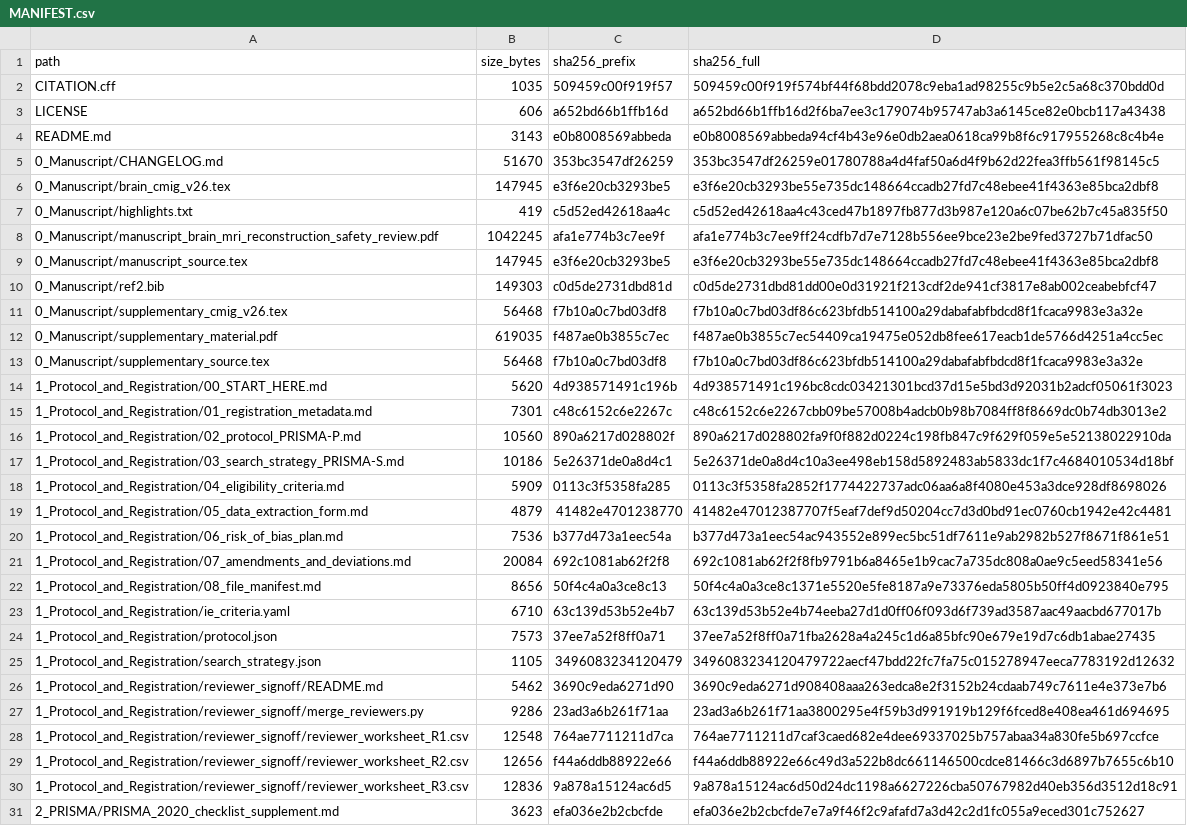
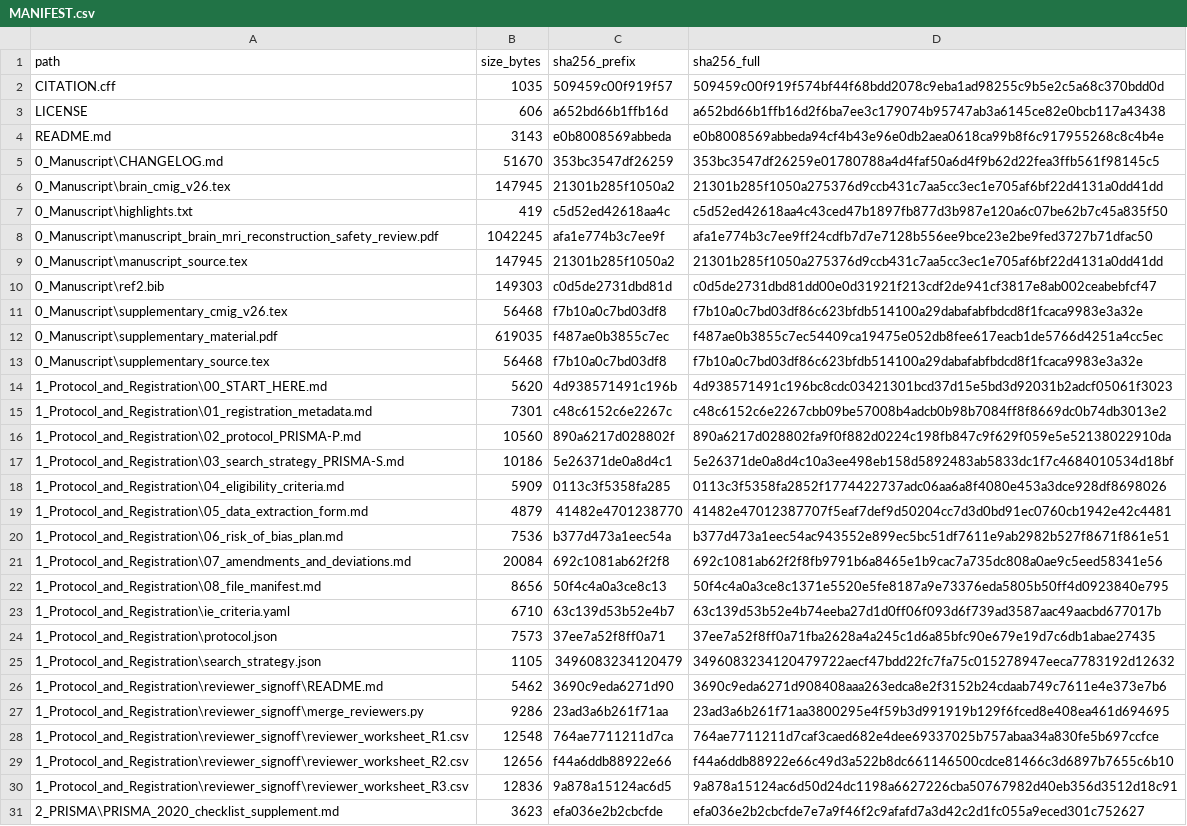
Before and after one commit to dmai287/brain-mri-recon-safety-slr, a CSV file: MANIFEST.csv, drawn as a sheet; only a part is shown; the diff covers the shown part only; the diff names each change by its address in the sheet, - before the commit and + after, or states it on an @@ line.

Commit message:
Update commit hash in manuscript and clean manifest

```diff
--- a/MANIFEST.csv
+++ b/MANIFEST.csv
-A5 (path): 0_Manuscript/CHANGELOG.md
+A5 (path): 0_Manuscript\CHANGELOG.md
-A6 (path): 0_Manuscript/brain_cmig_v26.tex
+A6 (path): 0_Manuscript\brain_cmig_v26.tex
-C6 (sha256_prefix): e3f6e20cb3293be5
+C6 (sha256_prefix): 21301b285f1050a2
-D6 (sha256_full): e3f6e20cb3293be55e735dc148664ccadb27fd7c48ebee41f4363e85bca2dbf8
+D6 (sha256_full): 21301b285f1050a275376d9ccb431c7aa5cc3ec1e705af6bf22d4131a0dd41dd
-A7 (path): 0_Manuscript/highlights.txt
+A7 (path): 0_Manuscript\highlights.txt
-A8 (path): 0_Manuscript/manuscript_brain_mri_reconstruction_safety_review.pdf
+A8 (path): 0_Manuscript\manuscript_brain_mri_reconstruction_safety_review.pdf
-A9 (path): 0_Manuscript/manuscript_source.tex
+A9 (path): 0_Manuscript\manuscript_source.tex
-C9 (sha256_prefix): e3f6e20cb3293be5
+C9 (sha256_prefix): 21301b285f1050a2
-D9 (sha256_full): e3f6e20cb3293be55e735dc148664ccadb27fd7c48ebee41f4363e85bca2dbf8
+D9 (sha256_full): 21301b285f1050a275376d9ccb431c7aa5cc3ec1e705af6bf22d4131a0dd41dd
-A10 (path): 0_Manuscript/ref2.bib
+A10 (path): 0_Manuscript\ref2.bib
-A11 (path): 0_Manuscript/supplementary_cmig_v26.tex
+A11 (path): 0_Manuscript\supplementary_cmig_v26.tex
-A12 (path): 0_Manuscript/supplementary_material.pdf
+A12 (path): 0_Manuscript\supplementary_material.pdf
-A13 (path): 0_Manuscript/supplementary_source.tex
+A13 (path): 0_Manuscript\supplementary_source.tex
-A14 (path): 1_Protocol_and_Registration/00_START_HERE.md
+A14 (path): 1_Protocol_and_Registration\00_START_HERE.md
-A15 (path): 1_Protocol_and_Registration/01_registration_metadata.md
+A15 (path): 1_Protocol_and_Registration\01_registration_metadata.md
-A16 (path): 1_Protocol_and_Registration/02_protocol_PRISMA-P.md
+A16 (path): 1_Protocol_and_Registration\02_protocol_PRISMA-P.md
-A17 (path): 1_Protocol_and_Registration/03_search_strategy_PRISMA-S.md
+A17 (path): 1_Protocol_and_Registration\03_search_strategy_PRISMA-S.md
-A18 (path): 1_Protocol_and_Registration/04_eligibility_criteria.md
+A18 (path): 1_Protocol_and_Registration\04_eligibility_criteria.md
-A19 (path): 1_Protocol_and_Registration/05_data_extraction_form.md
+A19 (path): 1_Protocol_and_Registration\05_data_extraction_form.md
-A20 (path): 1_Protocol_and_Registration/06_risk_of_bias_plan.md
+A20 (path): 1_Protocol_and_Registration\06_risk_of_bias_plan.md
-A21 (path): 1_Protocol_and_Registration/07_amendments_and_deviations.md
+A21 (path): 1_Protocol_and_Registration\07_amendments_and_deviations.md
-A22 (path): 1_Protocol_and_Registration/08_file_manifest.md
+A22 (path): 1_Protocol_and_Registration\08_file_manifest.md
-A23 (path): 1_Protocol_and_Registration/ie_criteria.yaml
+A23 (path): 1_Protocol_and_Registration\ie_criteria.yaml
-A24 (path): 1_Protocol_and_Registration/protocol.json
+A24 (path): 1_Protocol_and_Registration\protocol.json
-A25 (path): 1_Protocol_and_Registration/search_strategy.json
+A25 (path): 1_Protocol_and_Registration\search_strategy.json
-A26 (path): 1_Protocol_and_Registration/reviewer_signoff/README.md
+A26 (path): 1_Protocol_and_Registration\reviewer_signoff\README.md
-A27 (path): 1_Protocol_and_Registration/reviewer_signoff/merge_reviewers.py
+A27 (path): 1_Protocol_and_Registration\reviewer_signoff\merge_reviewers.py
-A28 (path): 1_Protocol_and_Registration/reviewer_signoff/reviewer_worksheet_R1.csv
+A28 (path): 1_Protocol_and_Registration\reviewer_signoff\reviewer_worksheet_R1.csv
-A29 (path): 1_Protocol_and_Registration/reviewer_signoff/reviewer_worksheet_R2.csv
+A29 (path): 1_Protocol_and_Registration\reviewer_signoff\reviewer_worksheet_R2.csv
-A30 (path): 1_Protocol_and_Registration/reviewer_signoff/reviewer_worksheet_R3.csv
+A30 (path): 1_Protocol_and_Registration\reviewer_signoff\reviewer_worksheet_R3.csv
-A31 (path): 2_PRISMA/PRISMA_2020_checklist_supplement.md
+A31 (path): 2_PRISMA\PRISMA_2020_checklist_supplement.md
```
Also changed, not shown: 48 edited cells elsewhere in this file, 2 other files.
